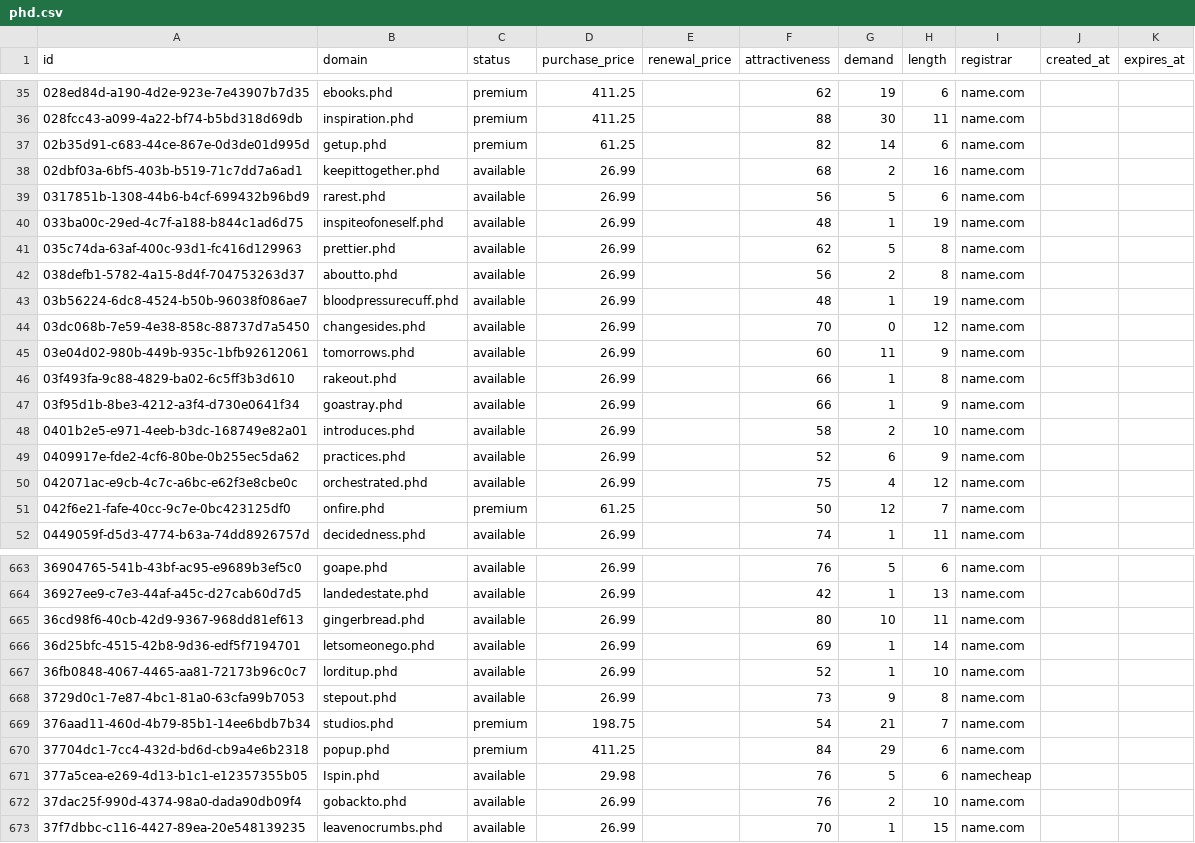
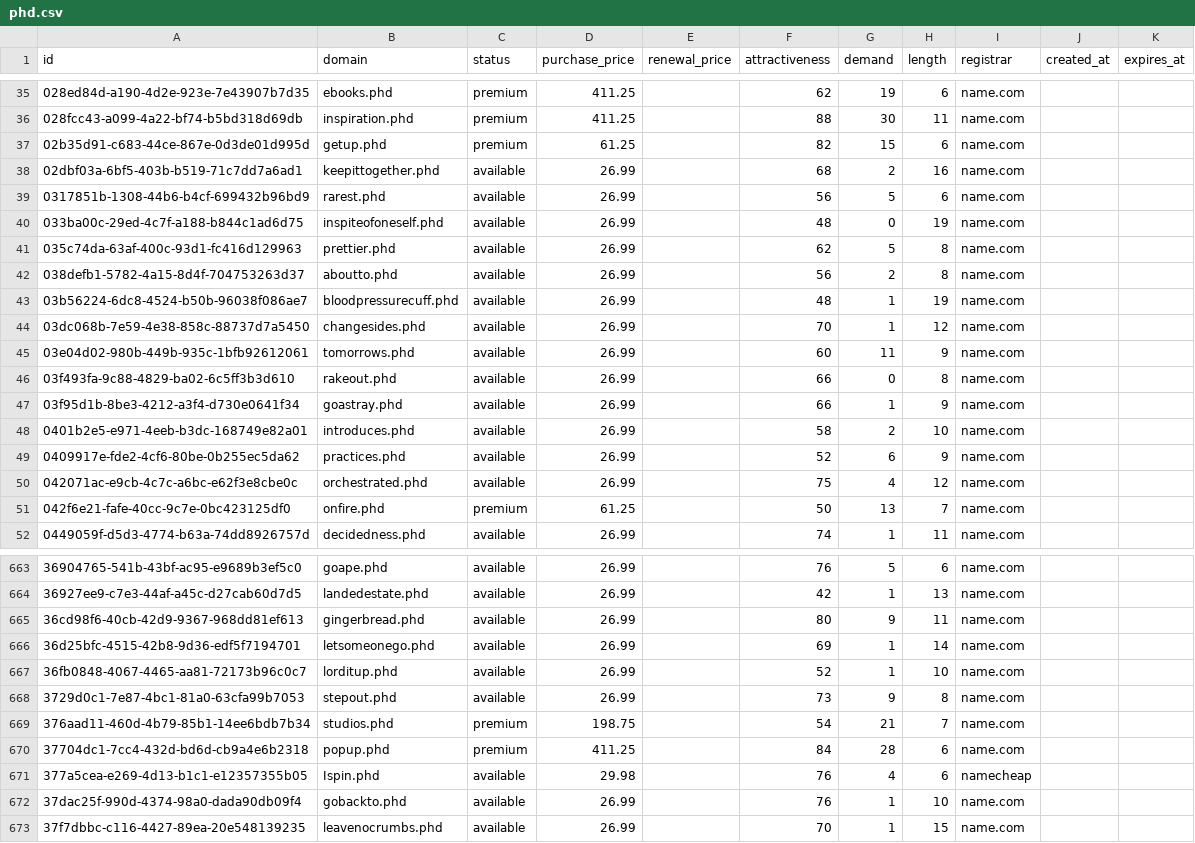
Before and after one commit to UniqueDomains/phd-oneword-domains, a CSV file: phd.csv, drawn as a sheet; only a part is shown, gaps mark what is left out; the diff covers the shown part only.

Commit message:
Domains update

```diff
--- a/phd.csv
+++ b/phd.csv
@@ -36,6 +36,6 @@ id,domain,status,purchase_price,renewal_price,attractiveness,demand,length,regis
 028fcc43-a099-4a22-bf74-b5bd318d69db,inspiration.phd,premium,411.25,,88,30,11,name.com,,
-02b35d91-c683-44ce-867e-0d3de01d995d,getup.phd,premium,61.25,,82,14,6,name.com,,
+02b35d91-c683-44ce-867e-0d3de01d995d,getup.phd,premium,61.25,,82,15,6,name.com,,
 02dbf03a-6bf5-403b-b519-71c7dd7a6ad1,keepittogether.phd,available,26.99,,68,2,16,name.com,,
 0317851b-1308-44b6-b4cf-699432b96bd9,rarest.phd,available,26.99,,56,5,6,name.com,,
-033ba00c-29ed-4c7f-a188-b844c1ad6d75,inspiteofoneself.phd,available,26.99,,48,1,19,name.com,,
+033ba00c-29ed-4c7f-a188-b844c1ad6d75,inspiteofoneself.phd,available,26.99,,48,0,19,name.com,,
 035c74da-63af-400c-93d1-fc416d129963,prettier.phd,available,26.99,,62,5,8,name.com,,
@@ -43,5 +43,5 @@ id,domain,status,purchase_price,renewal_price,attractiveness,demand,length,regis
 03b56224-6dc8-4524-b50b-96038f086ae7,bloodpressurecuff.phd,available,26.99,,48,1,19,name.com,,
-03dc068b-7e59-4e38-858c-88737d7a5450,changesides.phd,available,26.99,,70,0,12,name.com,,
+03dc068b-7e59-4e38-858c-88737d7a5450,changesides.phd,available,26.99,,70,1,12,name.com,,
 03e04d02-980b-449b-935c-1bfb92612061,tomorrows.phd,available,26.99,,60,11,9,name.com,,
-03f493fa-9c88-4829-ba02-6c5ff3b3d610,rakeout.phd,available,26.99,,66,1,8,name.com,,
+03f493fa-9c88-4829-ba02-6c5ff3b3d610,rakeout.phd,available,26.99,,66,0,8,name.com,,
 03f95d1b-8be3-4212-a3f4-d730e0641f34,goastray.phd,available,26.99,,66,1,9,name.com,,
@@ -50,3 +50,3 @@ id,domain,status,purchase_price,renewal_price,attractiveness,demand,length,regis
 042071ac-e9cb-4c7c-a6bc-e62f3e8cbe0c,orchestrated.phd,available,26.99,,75,4,12,name.com,,
-042f6e21-fafe-40cc-9c7e-0bc423125df0,onfire.phd,premium,61.25,,50,12,7,name.com,,
+042f6e21-fafe-40cc-9c7e-0bc423125df0,onfire.phd,premium,61.25,,50,13,7,name.com,,
 0449059f-d5d3-4774-b63a-74dd8926757d,decidedness.phd,available,26.99,,74,1,11,name.com,,
@@ -664,3 +664,3 @@ id,domain,status,purchase_price,renewal_price,attractiveness,demand,length,regis
 36927ee9-c7e3-44af-a45c-d27cab60d7d5,landedestate.phd,available,26.99,,42,1,13,name.com,,
-36cd98f6-40cb-42d9-9367-968dd81ef613,gingerbread.phd,available,26.99,,80,10,11,name.com,,
+36cd98f6-40cb-42d9-9367-968dd81ef613,gingerbread.phd,available,26.99,,80,9,11,name.com,,
 36d25bfc-4515-42b8-9d36-edf5f7194701,letsomeonego.phd,available,26.99,,69,1,14,name.com,,
@@ -669,5 +669,5 @@ id,domain,status,purchase_price,renewal_price,attractiveness,demand,length,regis
 376aad11-460d-4b79-85b1-14ee6bdb7b34,studios.phd,premium,198.75,,54,21,7,name.com,,
-37704dc1-7cc4-432d-bd6d-cb9a4e6b2318,popup.phd,premium,411.25,,84,29,6,name.com,,
-377a5cea-e269-4d13-b1c1-e12357355b05,Ispin.phd,available,29.98,,76,5,6,namecheap,,
-37dac25f-990d-4374-98a0-dada90db09f4,gobackto.phd,available,26.99,,76,2,10,name.com,,
+37704dc1-7cc4-432d-bd6d-cb9a4e6b2318,popup.phd,premium,411.25,,84,28,6,name.com,,
+377a5cea-e269-4d13-b1c1-e12357355b05,Ispin.phd,available,29.98,,76,4,6,namecheap,,
+37dac25f-990d-4374-98a0-dada90db09f4,gobackto.phd,available,26.99,,76,1,10,name.com,,
 37f7dbbc-c116-4427-89ea-20e548139235,leavenocrumbs.phd,available,26.99,,70,1,15,name.com,,
```
Also changed, not shown: 54 edited cells elsewhere in this file, 4 other files.
